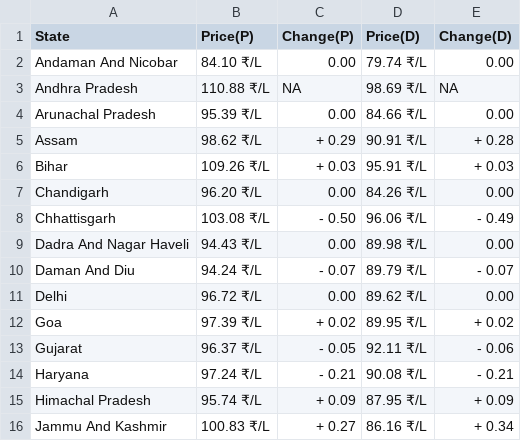
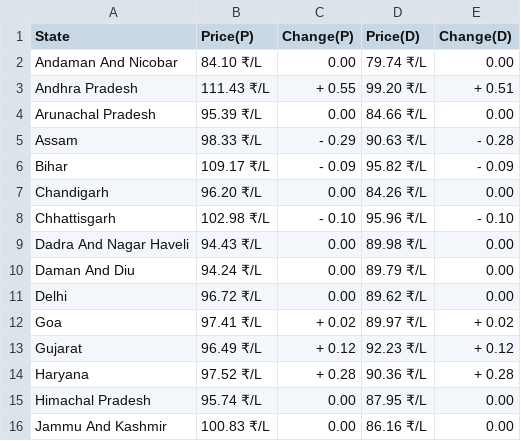
Before and after one commit to Doofenshmirtz-Evil-Incorp/FuelishCLI, a CSV file: State.csv, drawn as a sheet; only a part is shown; the diff covers the shown part only.

Commit message:
Data-2023-10-11T01:46:28

```diff
--- a/State.csv
+++ b/State.csv
@@ -2,15 +2,15 @@ State,Price(P),Change(P),Price(D),Change(D)
 Andaman And Nicobar,84.10 ₹/L,  0.00,79.74 ₹/L,  0.00
-Andhra Pradesh,110.88 ₹/L,  NA,98.69 ₹/L,  NA
+Andhra Pradesh,111.43 ₹/L,+ 0.55,99.20 ₹/L,+ 0.51
 Arunachal Pradesh,95.39 ₹/L,  0.00,84.66 ₹/L,  0.00
-Assam,98.62 ₹/L,+ 0.29,90.91 ₹/L,+ 0.28
-Bihar,109.26 ₹/L,+ 0.03,95.91 ₹/L,+ 0.03
+Assam,98.33 ₹/L,- 0.29,90.63 ₹/L,- 0.28
+Bihar,109.17 ₹/L,- 0.09,95.82 ₹/L,- 0.09
 Chandigarh,96.20 ₹/L,  0.00,84.26 ₹/L,  0.00
-Chhattisgarh,103.08 ₹/L,- 0.50,96.06 ₹/L,- 0.49
+Chhattisgarh,102.98 ₹/L,- 0.10,95.96 ₹/L,- 0.10
 Dadra And Nagar Haveli,94.43 ₹/L,  0.00,89.98 ₹/L,  0.00
-Daman And Diu,94.24 ₹/L,- 0.07,89.79 ₹/L,- 0.07
+Daman And Diu,94.24 ₹/L,  0.00,89.79 ₹/L,  0.00
 Delhi,96.72 ₹/L,  0.00,89.62 ₹/L,  0.00
-Goa,97.39 ₹/L,+ 0.02,89.95 ₹/L,+ 0.02
-Gujarat,96.37 ₹/L,- 0.05,92.11 ₹/L,- 0.06
-Haryana,97.24 ₹/L,- 0.21,90.08 ₹/L,- 0.21
-Himachal Pradesh,95.74 ₹/L,+ 0.09,87.95 ₹/L,+ 0.09
-Jammu And Kashmir,100.83 ₹/L,+ 0.27,86.16 ₹/L,+ 0.34
+Goa,97.41 ₹/L,+ 0.02,89.97 ₹/L,+ 0.02
+Gujarat,96.49 ₹/L,+ 0.12,92.23 ₹/L,+ 0.12
+Haryana,97.52 ₹/L,+ 0.28,90.36 ₹/L,+ 0.28
+Himachal Pradesh,95.74 ₹/L,  0.00,87.95 ₹/L,  0.00
+Jammu And Kashmir,100.83 ₹/L,  0.00,86.16 ₹/L,  0.00
```
Also changed, not shown: 52 edited cells elsewhere in this file, assets/Andhra Pradesh.csv, assets/Arunachal Pradesh.csv, 21 other files.
